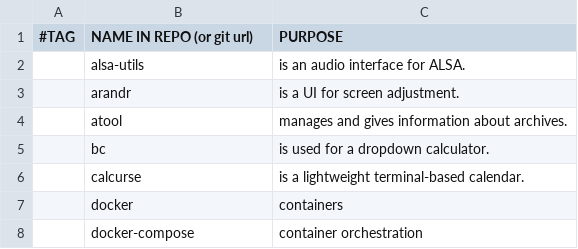
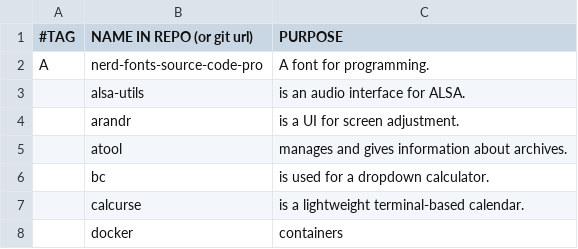
Before and after one commit to rescenic/system-bootstrap, a CSV file: programs.csv, drawn as a sheet; only a part is shown; the shorter side is filled out with more unchanged rows; the diff names each change by its address in the sheet, - before the commit and + after, or states it on an @@ line.

Commit message:
Update programs.csv

```diff
--- a/programs.csv
+++ b/programs.csv
+row 2: A | nerd-fonts-source-code-pro | A font for programming.
```
